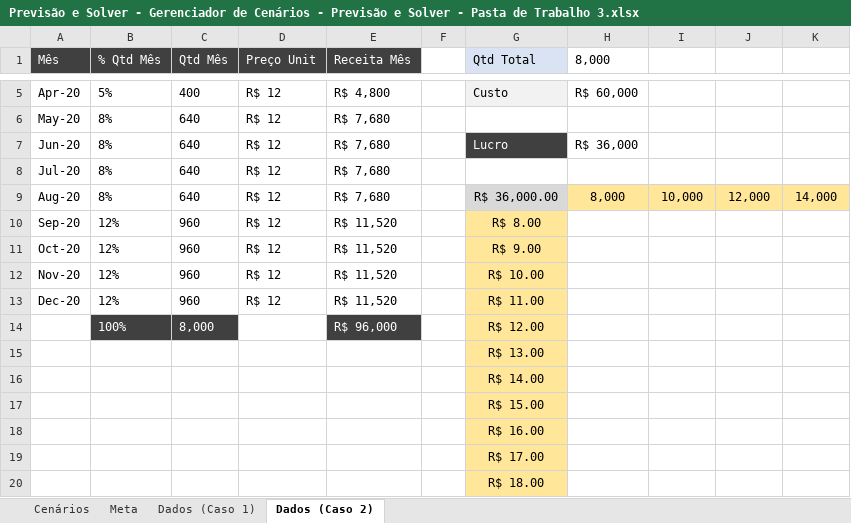
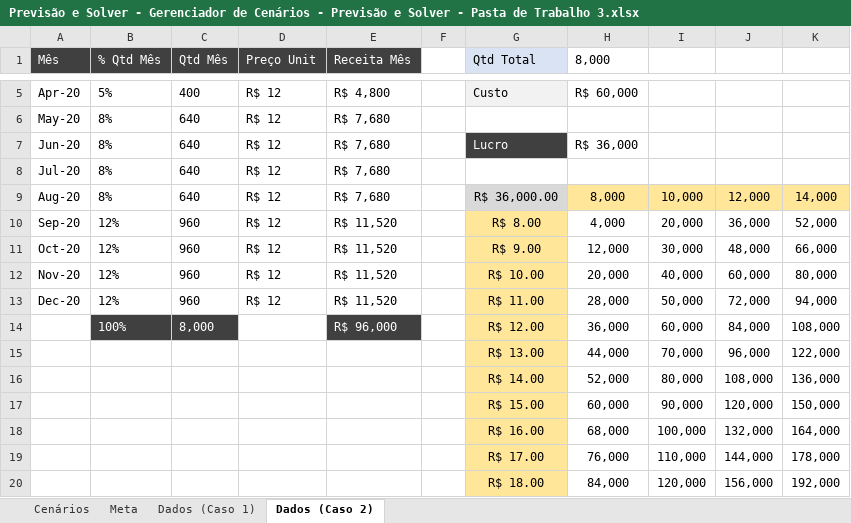
Before and after one commit to dePinhoPaulo/Especializacao-em-Analise-de-Dados, an Excel workbook: 27. Previsão e Solver/Previsão e Solver - Gerenciador de Cenários - Previsão e Solver - Pasta de Trabalho 3.xlsx, sheet Dados (Caso 2), drawn as a sheet; only a part is shown, gaps mark what is left out; values as stored, in another font and other column widths than the file's, no borders; removed rows and columns are numbered as before the commit, all else as after; the diff names each change by its address in the sheet, - before the commit and + after, or states it on an @@ line.

Commit message:
Update 27. Previsão e Solver
Anotações e Prática. da Aula 8.

```diff
--- a/27. Previsão e Solver/Previsão e Solver - Gerenciador de Cenários - Previsão e Solver - Pasta de Trabalho 3.xlsx (sheet Dados (Caso 2))
+++ b/27. Previsão e Solver/Previsão e Solver - Gerenciador de Cenários - Previsão e Solver - Pasta de Trabalho 3.xlsx (sheet Dados (Caso 2))
-H10 (8,000): (empty)
+H10 (8,000): 4,000
-I10: (empty)
+I10: 20,000
-J10: (empty)
+J10: 36,000
-K10: (empty)
+K10: 52,000
-H11 (8,000): (empty)
+H11 (8,000): 12,000
-I11: (empty)
+I11: 30,000
-J11: (empty)
+J11: 48,000
-K11: (empty)
+K11: 66,000
-H12 (8,000): (empty)
+H12 (8,000): 20,000
-I12: (empty)
+I12: 40,000
-J12: (empty)
+J12: 60,000
-K12: (empty)
+K12: 80,000
-H13 (8,000): (empty)
+H13 (8,000): 28,000
-I13: (empty)
+I13: 50,000
-J13: (empty)
+J13: 72,000
-K13: (empty)
+K13: 94,000
-H14 (8,000): (empty)
+H14 (8,000): 36,000
-I14: (empty)
+I14: 60,000
-J14: (empty)
+J14: 84,000
-K14: (empty)
+K14: 108,000
-row 15:  |  |  |  |  |  | R$ 13.00
-row 16:  |  |  |  |  |  | R$ 14.00
-row 17:  |  |  |  |  |  | R$ 15.00
-row 18:  |  |  |  |  |  | R$ 16.00
-row 19:  |  |  |  |  |  | R$ 17.00
-row 20:  |  |  |  |  |  | R$ 18.00
+row 15:  |  |  |  |  |  | R$ 13.00 | 44,000 | 70,000 | 96,000 | 122,000
+row 16:  |  |  |  |  |  | R$ 14.00 | 52,000 | 80,000 | 108,000 | 136,000
+row 17:  |  |  |  |  |  | R$ 15.00 | 60,000 | 90,000 | 120,000 | 150,000
+row 18:  |  |  |  |  |  | R$ 16.00 | 68,000 | 100,000 | 132,000 | 164,000
+row 19:  |  |  |  |  |  | R$ 17.00 | 76,000 | 110,000 | 144,000 | 178,000
+row 20:  |  |  |  |  |  | R$ 18.00 | 84,000 | 120,000 | 156,000 | 192,000
```
Also changed, not shown: sheet Dados (Caso 1), 1 other file.
